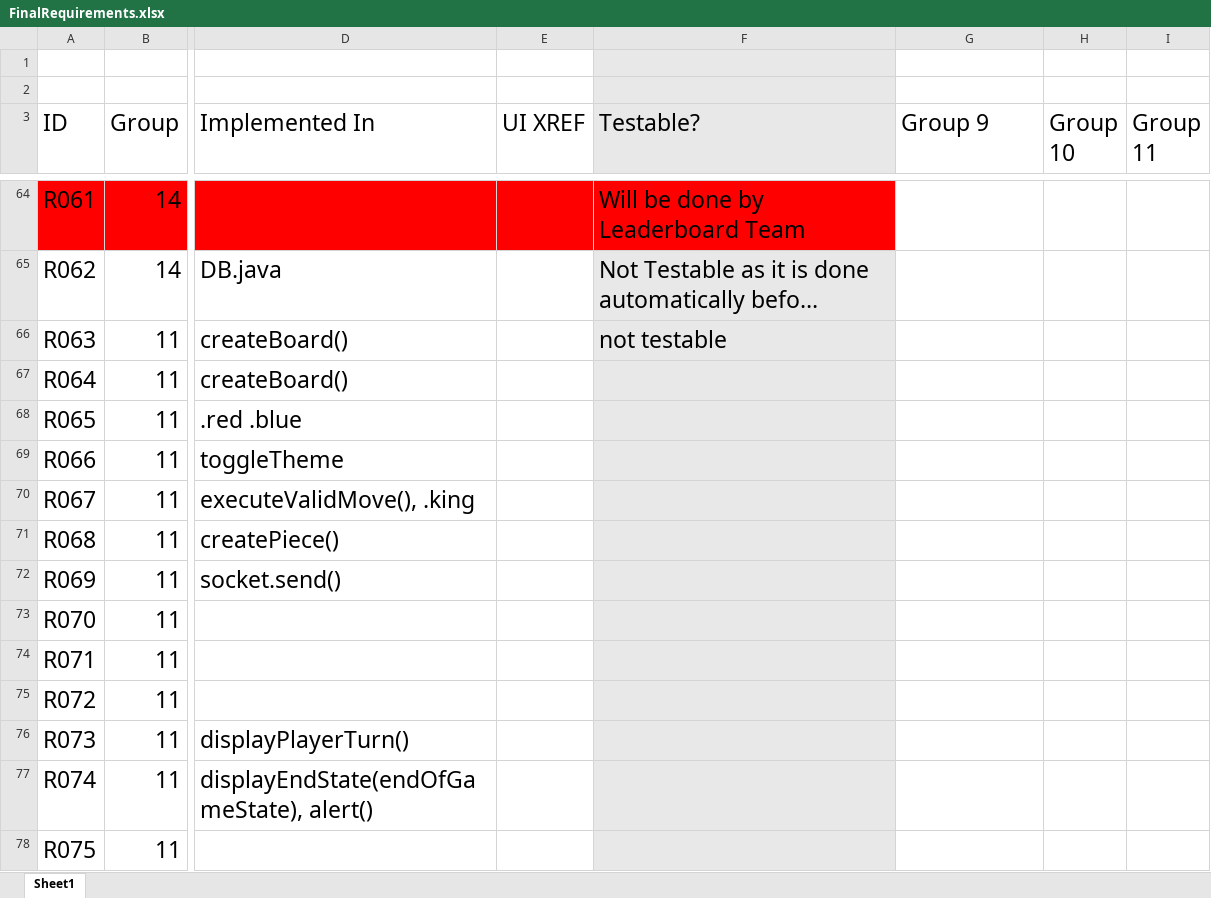
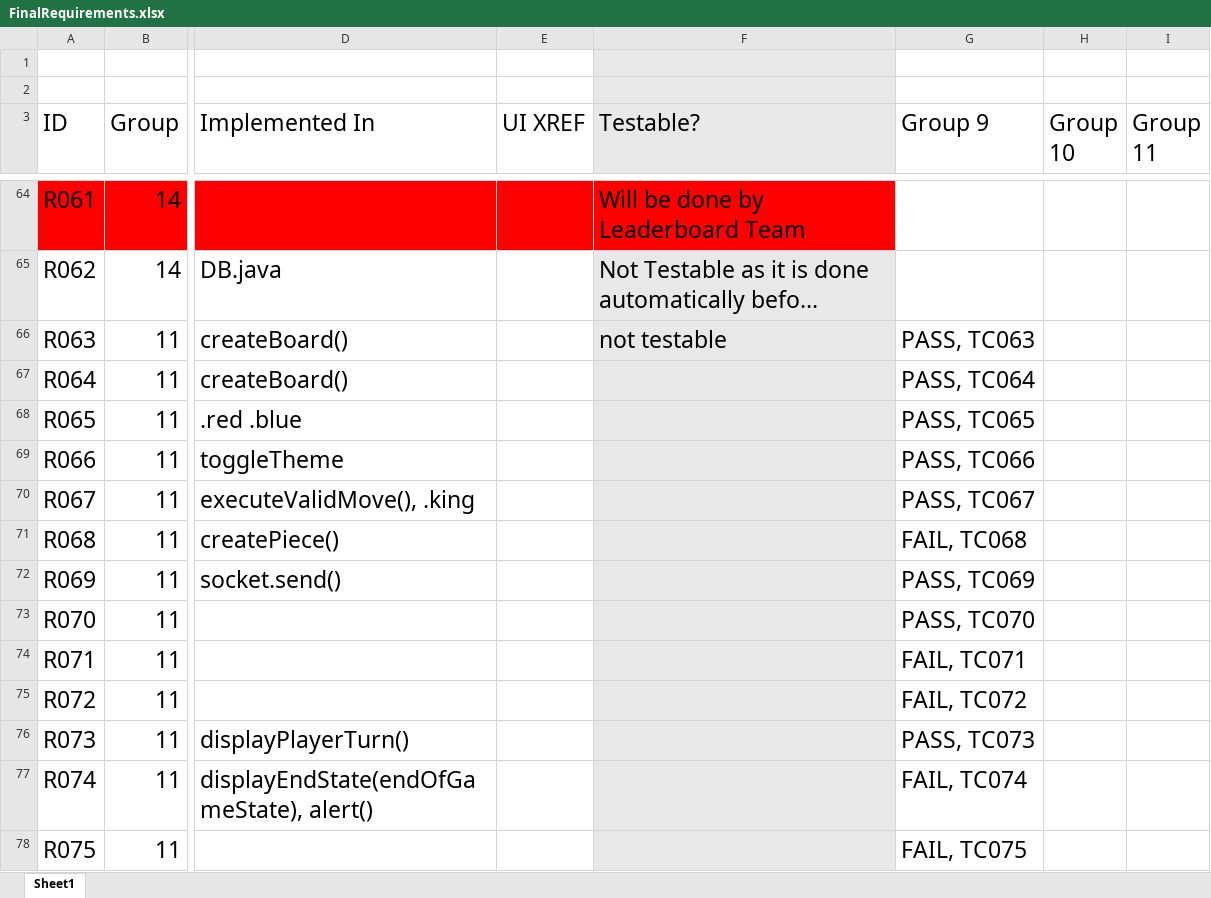
Before and after one commit to utastudents/cse3310-sp25-003, an Excel workbook: FinalRequirements.xlsx, sheet Sheet1, drawn as a sheet; only a part is shown, gaps mark what is left out; long unchanged cells end in …; values as stored, in another font and other column widths than the file's, no borders; charts and pictures and table styles not drawn; the diff covers the shown part only; the diff names each change by its address in the sheet, - before the commit and + after, or states it on an @@ line.

Commit message:
added back all the test cases of group 9  removed by previous commits

```diff
--- a/FinalRequirements.xlsx (sheet Sheet1)
+++ b/FinalRequirements.xlsx (sheet Sheet1)
-G66 (Group 9): (empty)
+G66 (Group 9): PASS, TC063
-G67 (Group 9): (empty)
+G67 (Group 9): PASS, TC064
-G68 (Group 9): (empty)
+G68 (Group 9): PASS, TC065
-G69 (Group 9): (empty)
+G69 (Group 9): PASS, TC066
-G70 (Group 9): (empty)
+G70 (Group 9): PASS, TC067
-G71 (Group 9): (empty)
+G71 (Group 9): FAIL, TC068
-G72 (Group 9): (empty)
+G72 (Group 9): PASS, TC069
-G73 (Group 9): (empty)
+G73 (Group 9): PASS, TC070
-G74 (Group 9): (empty)
+G74 (Group 9): FAIL, TC071
-G75 (Group 9): (empty)
+G75 (Group 9): FAIL, TC072
-G76 (Group 9): (empty)
+G76 (Group 9): PASS, TC073
-G77 (Group 9): (empty)
+G77 (Group 9): FAIL, TC074
-G78 (Group 9): (empty)
+G78 (Group 9): FAIL, TC075
```
Also changed, not shown: 60 edited cells and merged cells elsewhere in this sheet, formulas that keep their value, charts or pictures.
